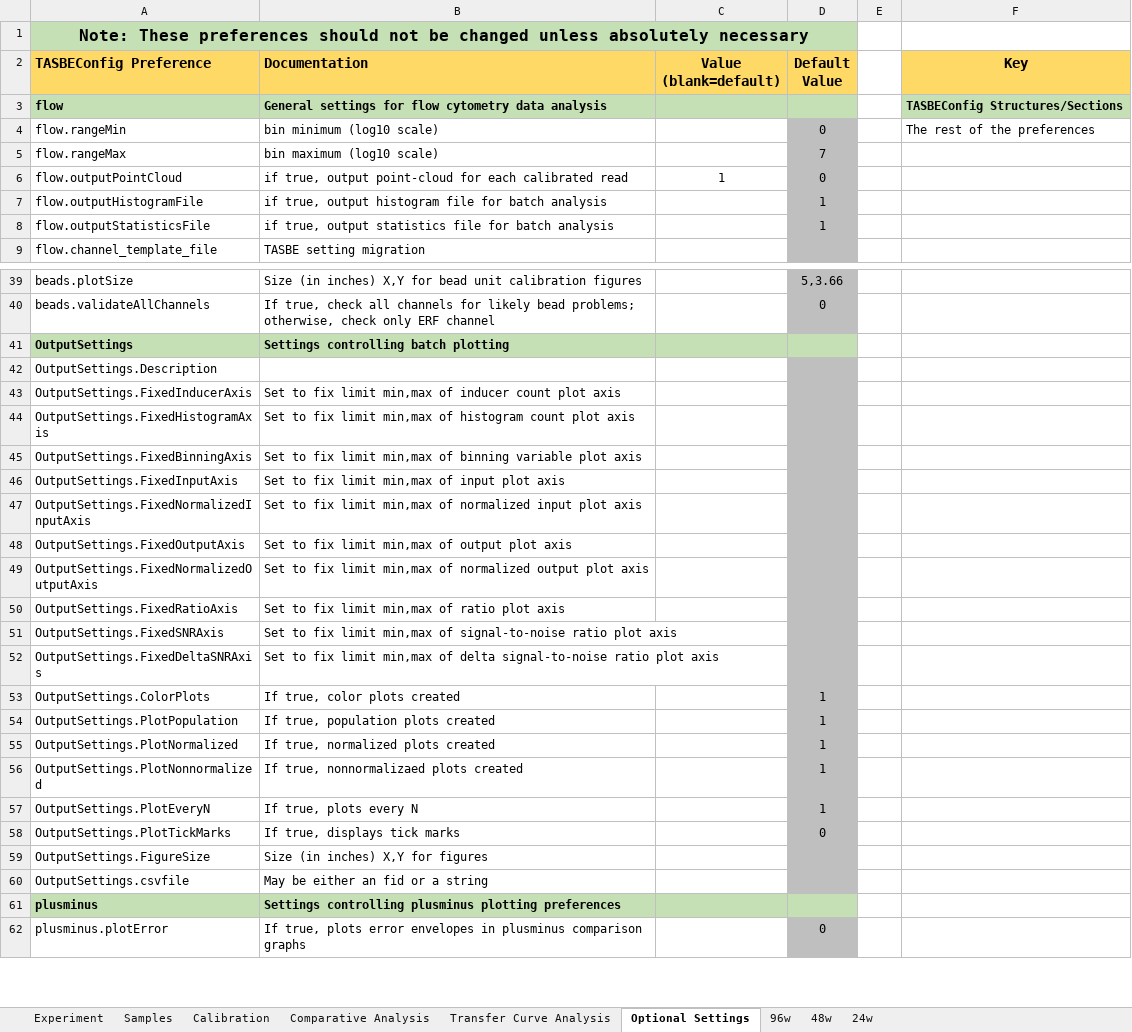
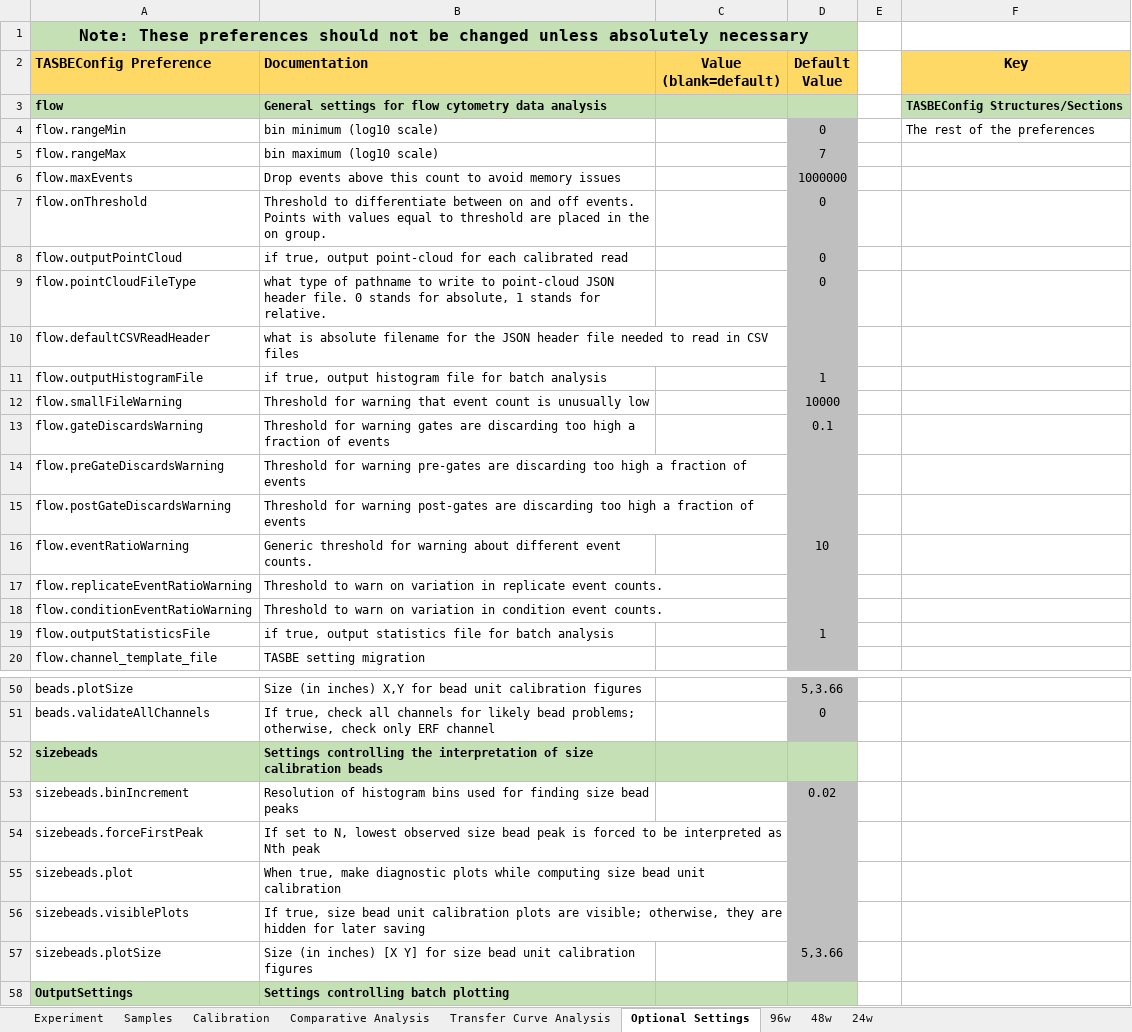
Before and after one commit to hgscott/TASBEFlowAnalytics, an Excel workbook: test_templates/faulty_batch_template1.xlsx, sheet Optional Settings, drawn as a sheet; only a part is shown, gaps mark what is left out; the shorter side is filled out with more unchanged rows; values as stored, in another font and other column widths than the file's, no borders; addresses are those after the commit; the diff covers the shown part only; the diff names each change by its address in the sheet, - before the commit and + after, or states it on an @@ line.

Commit message:
Addressed issue #407

```diff
--- a/test_templates/faulty_batch_template1.xlsx (sheet Optional Settings)
+++ b/test_templates/faulty_batch_template1.xlsx (sheet Optional Settings)
+row 6: flow.maxEvents | Drop events above this count to avoid memory issues |  | 1000000
+row 7: flow.onThreshold | Threshold to differentiate between on and off events. Points with values equal to threshold are placed in the on group. |  | 0
-C8 (Value (blank=default)): 1
+C8 (Value (blank=default)): (empty)
+row 9: flow.pointCloudFileType | what type of pathname to write to point-cloud JSON header file. 0 stands for absolute, 1 stands for relative. |  | 0
+row 10: flow.defaultCSVReadHeader | what is absolute filename for the JSON header file needed to read in CSV files
+row 12: flow.smallFileWarning | Threshold for warning that event count is unusually low |  | 10000
+row 13: flow.gateDiscardsWarning | Threshold for warning gates are discarding too high a fraction of events |  | 0.1
+row 14: flow.preGateDiscardsWarning | Threshold for warning pre-gates are discarding too high a fraction of events
+row 15: flow.postGateDiscardsWarning | Threshold for warning post-gates are discarding too high a fraction of events
+row 16: flow.eventRatioWarning | Generic threshold for warning about different event counts. |  | 10
+row 17: flow.replicateEventRatioWarning | Threshold to warn on variation in replicate event counts.
+row 18: flow.conditionEventRatioWarning | Threshold to warn on variation in condition event counts.
+row 52: sizebeads | Settings controlling the interpretation of size calibration beads
+row 53: sizebeads.binIncrement | Resolution of histogram bins used for finding size bead peaks |  | 0.02
+row 54: sizebeads.forceFirstPeak | If set to N, lowest observed size bead peak is forced to be interpreted as Nth peak
+row 55: sizebeads.plot | When true, make diagnostic plots while computing size bead unit calibration
+row 56: sizebeads.visiblePlots | If true, size bead unit calibration plots are visible; otherwise, they are hidden for later saving
+row 57: sizebeads.plotSize | Size (in inches) [X Y] for size bead unit calibration figures |  | 5,3.66
```
Also changed, not shown: 2 added rows and 1 edited cell elsewhere in this sheet, sheet Comparative Analysis, sheet Transfer Curve Analysis, sheet Samples, charts or pictures, test_templates/test_batch_template1.xlsx, test_templates/test_batch_template2.xlsx, 7 other files.
